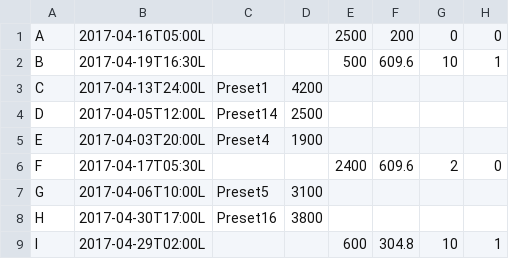
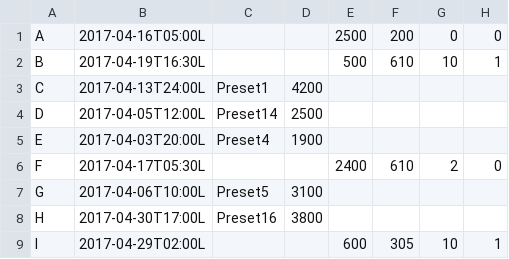
Before and after one commit to destotelhorus/MizMaker, a CSV file: MizMaker/Wx/SY.csv, drawn as a sheet; only a part is shown; the diff names each change by its address in the sheet, - before the commit and + after, or states it on an @@ line.

Commit message:
Removed decimals from SY preset because Int no like decimals.

```diff
--- a/MizMaker/Wx/SY.csv
+++ b/MizMaker/Wx/SY.csv
-F2: 609.6
+F2: 610
-F6: 609.6
+F6: 610
-F9: 304.8
+F9: 305
```
